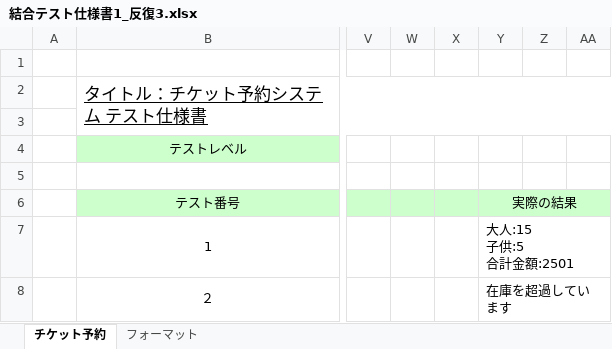
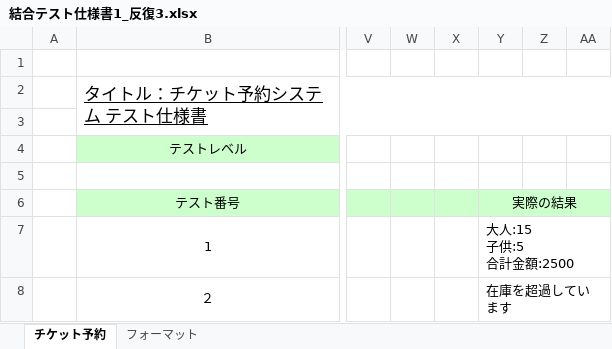
Before and after one commit to TakedaMasashi46/Team5, an Excel workbook: 05_test/仕様書/反復3/結合テスト仕様書1_反復3.xlsx, sheet チケット予約, drawn as a sheet; only a part is shown, gaps mark what is left out; values as stored, in another font and other column widths than the file's, no borders; ↵ is a line break in a cell; the diff names each change by its address in the sheet, - before the commit and + after, or states it on an @@ line.

```diff
--- a/05_test/仕様書/反復3/結合テスト仕様書1_反復3.xlsx (sheet チケット予約)
+++ b/05_test/仕様書/反復3/結合テスト仕様書1_反復3.xlsx (sheet チケット予約)
-Y7 (実際の結果): 大人:15 ↵ 子供:5 ↵ 合計金額:2501
+Y7 (実際の結果): 大人:15 ↵ 子供:5 ↵ 合計金額:2500
```
Also changed, not shown: 00_management/WBSガントチャート.xlsx, 05_test/仕様書/反復3/システムテスト仕様書.xlsx, 1 other file.
